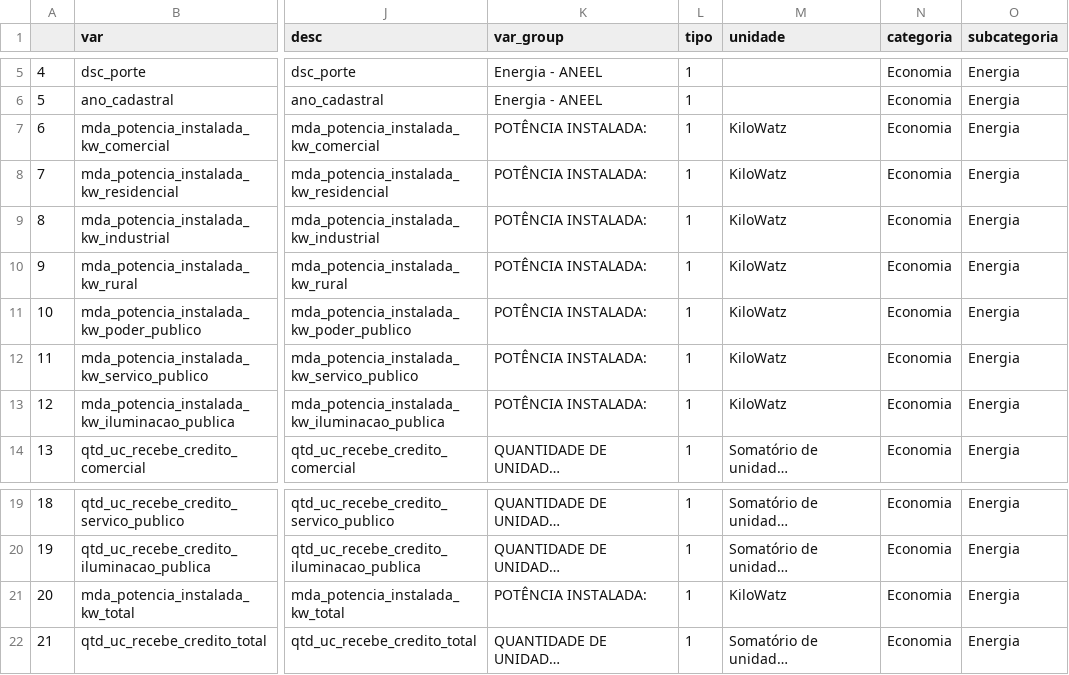
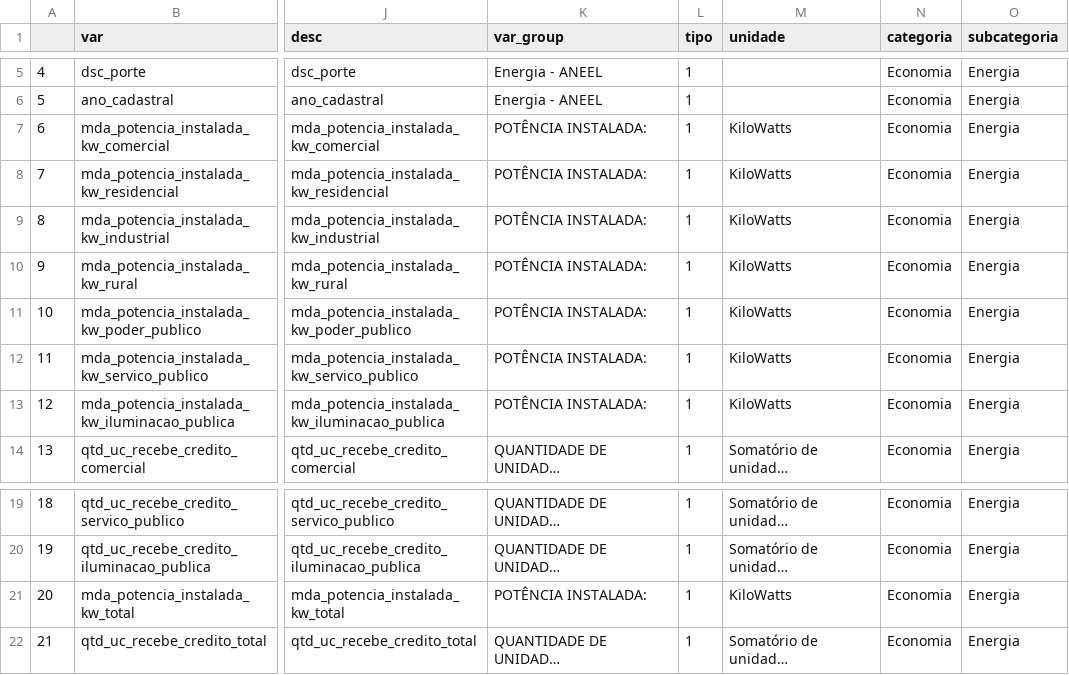
Before and after one commit to datazoompuc/datazoom_viz, a CSV file: data/aneel_geracao_distribuida_dic.csv, drawn as a sheet; only a part is shown, gaps mark what is left out; long unchanged cells end in …; the diff names each change by its address in the sheet, - before the commit and + after, or states it on an @@ line.

```diff
--- a/data/aneel_geracao_distribuida_dic.csv
+++ b/data/aneel_geracao_distribuida_dic.csv
-M7:M13 (unidade): KiloWatz
+M7:M13 (unidade): KiloWatts
-M21 (unidade): KiloWatz
+M21 (unidade): KiloWatts
```
Also changed, not shown: 2 other files.
